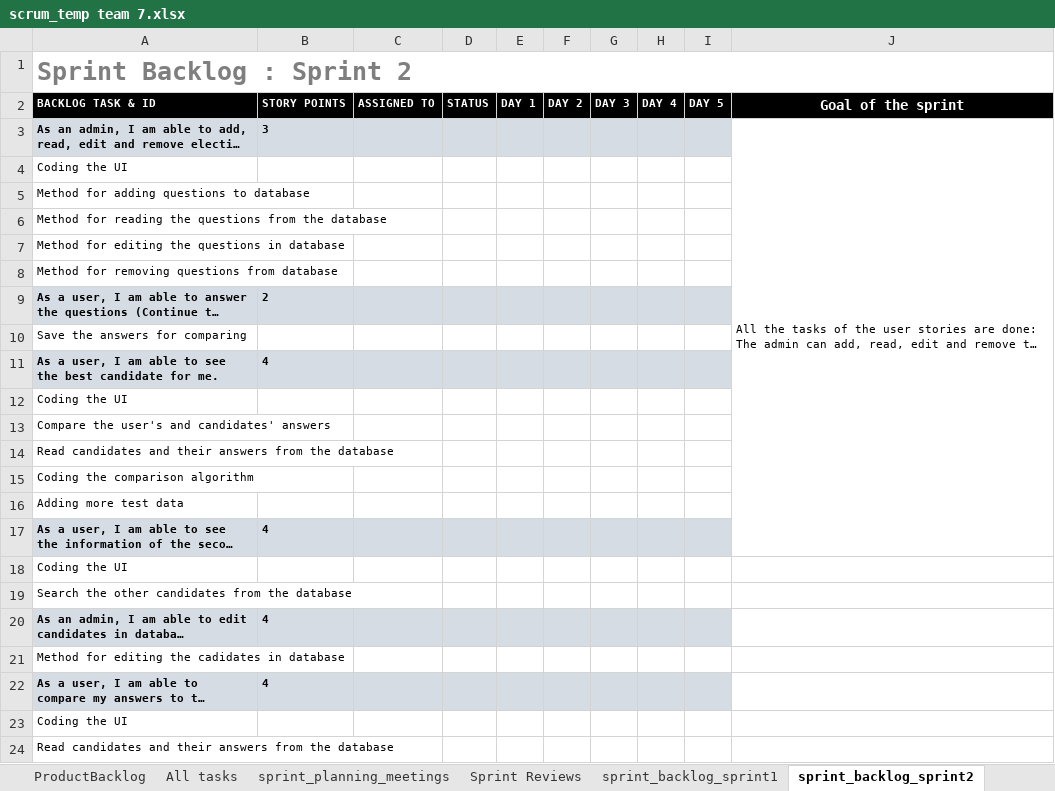
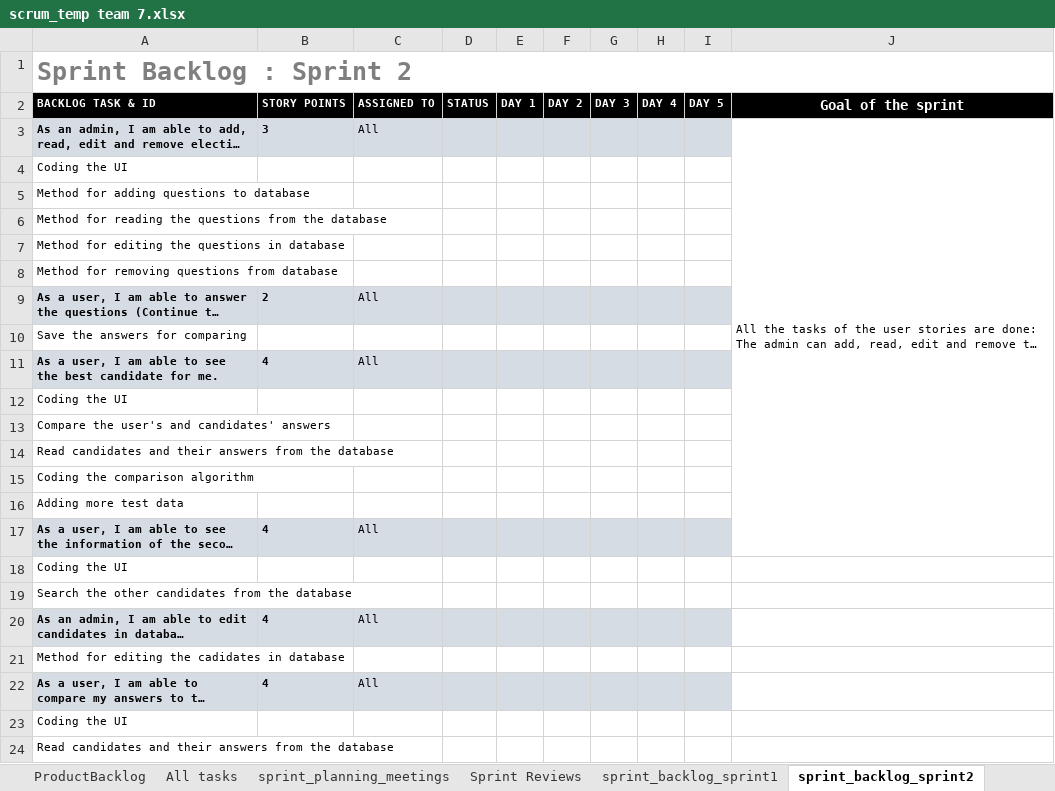
Before and after one commit to vigneshreddykandi/Team7, an Excel workbook: scrum_temp team 7.xlsx, sheet sprint_backlog_sprint2, drawn as a sheet; only a part is shown; long unchanged cells end in …; values as stored, in another font and other column widths than the file's, no borders; charts and pictures not drawn; the diff names each change by its address in the sheet, - before the commit and + after, or states it on an @@ line.

```diff
--- a/scrum_temp team 7.xlsx (sheet sprint_backlog_sprint2)
+++ b/scrum_temp team 7.xlsx (sheet sprint_backlog_sprint2)
-C3 (ASSIGNED TO): (empty)
+C3 (ASSIGNED TO): All
-C9 (ASSIGNED TO): (empty)
+C9 (ASSIGNED TO): All
-C11 (ASSIGNED TO): (empty)
+C11 (ASSIGNED TO): All
-C17 (ASSIGNED TO): (empty)
+C17 (ASSIGNED TO): All
-C20 (ASSIGNED TO): (empty)
+C20 (ASSIGNED TO): All
-C22 (ASSIGNED TO): (empty)
+C22 (ASSIGNED TO): All
```
Also changed, not shown: sheet sprint_backlog_sprint1, sheet ProductBacklog, sheet All tasks, sheet Sprint Reviews, sheet sprint_backlog_sprint3, sheet sprint_planning_meetings, other sheet tabs, charts or pictures, 7 other files.
